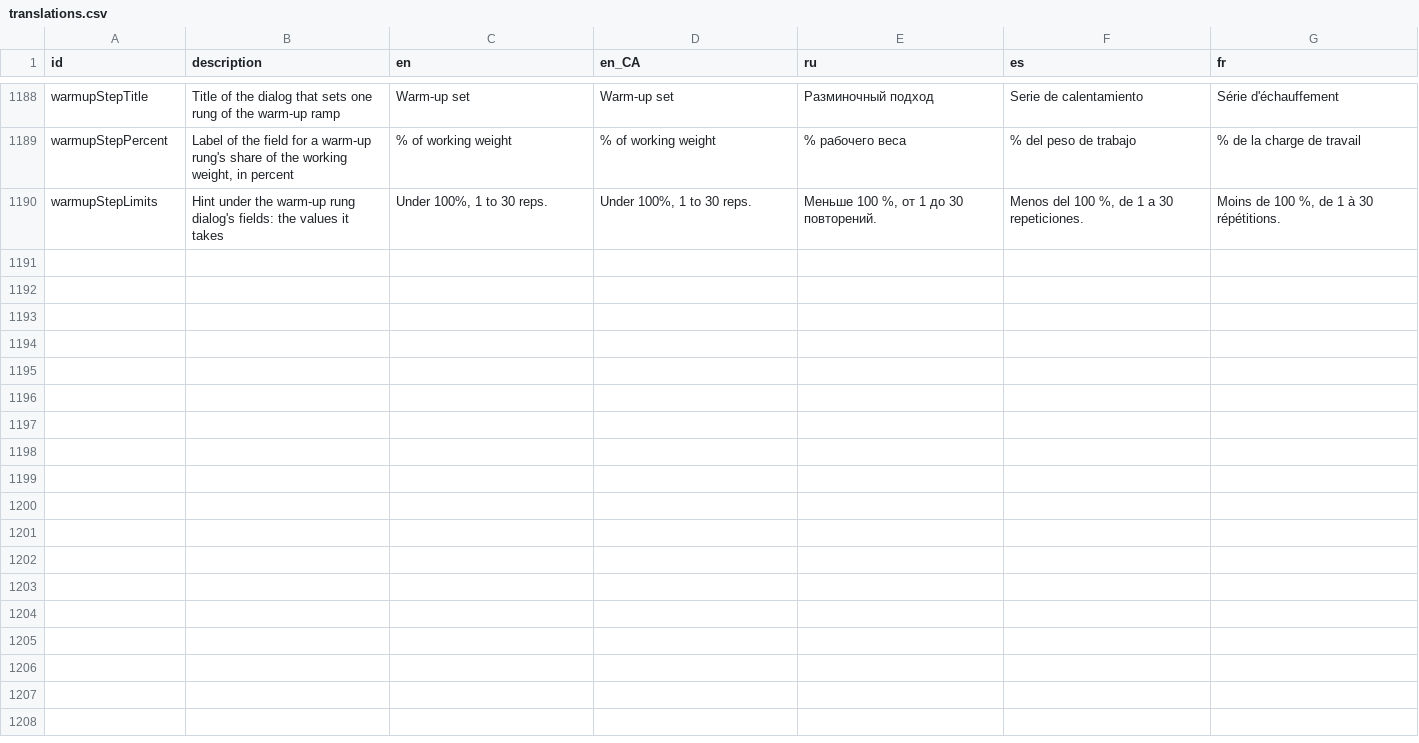
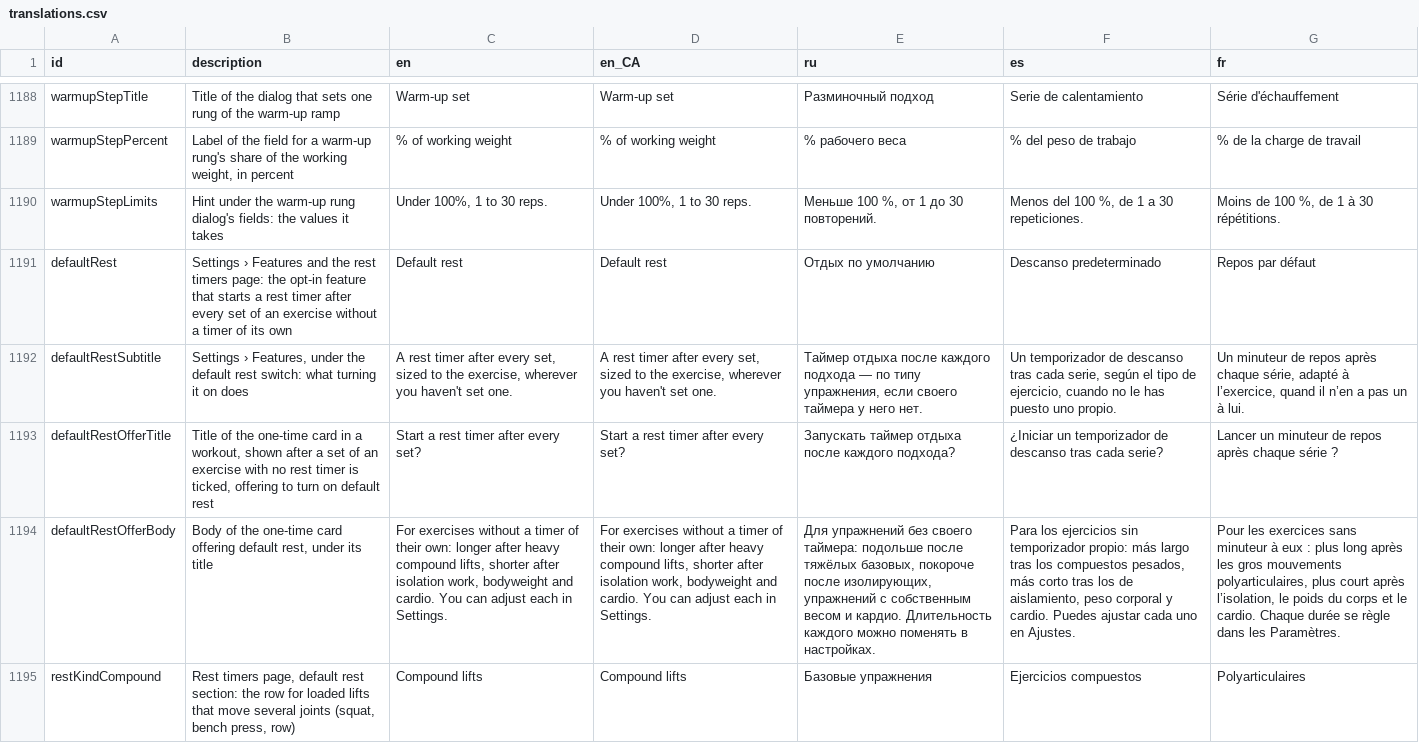
Before and after one commit to kit-g/heart-of-yours, a CSV file: shared/heart_language/scripts/translations.csv, drawn as a sheet; only a part is shown, gaps mark what is left out; the diff covers the shown part only; the diff names each change by its address in the sheet, - before the commit and + after, or states it on an @@ line.

```diff
--- a/shared/heart_language/scripts/translations.csv
+++ b/shared/heart_language/scripts/translations.csv
+row 1191: defaultRest | Settings › Features and the rest timers page: the opt-in feature that starts a rest timer after every set of an exercise without a timer of its own | Default rest | Default rest | Отдых по умолчанию | Descanso predeterminado | Repos par défaut
+row 1192: defaultRestSubtitle | Settings › Features, under the default rest switch: what turning it on does | A rest timer after every set, sized to the exercise, wherever you haven't set one. | A rest timer after every set, sized to the exercise, wherever you haven't set one. | Таймер отдыха после каждого подхода — по типу упражнения, если своего таймера у него нет. | Un temporizador de descanso tras cada serie, según el tipo de ejercicio, cuando no le has puesto uno propio. | Un minuteur de repos après chaque série, adapté à l’exercice, quand il n’en a pas un à lui.
+row 1193: defaultRestOfferTitle | Title of the one-time card in a workout, shown after a set of an exercise with no rest timer is ticked, offering to turn on default rest | Start a rest timer after every set? | Start a rest timer after every set? | Запускать таймер отдыха после каждого подхода? | ¿Iniciar un temporizador de descanso tras cada serie? | Lancer un minuteur de repos après chaque série ?
+row 1194: defaultRestOfferBody | Body of the one-time card offering default rest, under its title | For exercises without a timer of their own: longer after heavy compound lifts, shorter after isolation work, bodyweight and cardio. You can adjust each in Settings. | For exercises without a timer of their own: longer after heavy compound lifts, shorter after isolation work, bodyweight and cardio. You can adjust each in Settings. | Для упражнений без своего таймера: подольше после тяжёлых базовых, покороче после изолирующих, упражнений с собственным весом и кардио. Длительность каждого можно поменять в настройках. | Para los ejercicios sin temporizador propio: más largo tras los compuestos pesados, más corto tras los de aislamiento, peso corporal y cardio. Puedes ajustar cada uno en Ajustes. | Pour les exercices sans minuteur à eux : plus long après les gros mouvements polyarticulaires, plus court après l’isolation, le poids du corps et le cardio. Chaque durée se règle dans les Paramètres.
+row 1195: restKindCompound | Rest timers page, default rest section: the row for loaded lifts that move several joints (squat, bench press, row) | Compound lifts | Compound lifts | Базовые упражнения | Ejercicios compuestos | Polyarticulaires
```
Also changed, not shown: 4 added rows elsewhere in this file, 8 other files.
